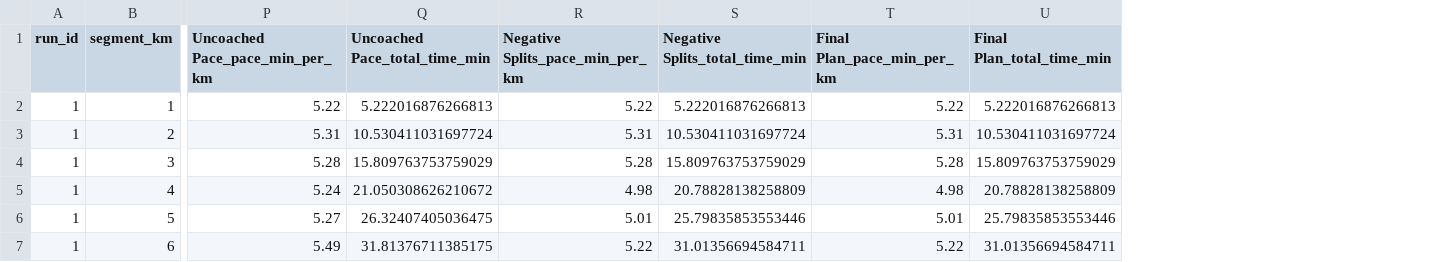
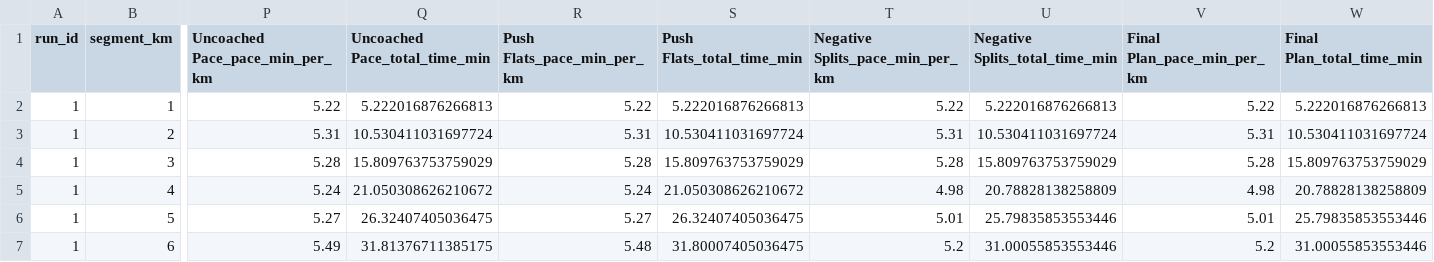
Before and after one commit to TristanBaines/running-pace-app, a CSV file: uploads/Coached_Paces.csv, drawn as a sheet; only a part is shown, gaps mark what is left out; addresses are those after the commit; the diff names each change by its address in the sheet, - before the commit and + after, or states it on an @@ line.

```diff
--- a/uploads/Coached_Paces.csv
+++ b/uploads/Coached_Paces.csv
+column R (Push Flats_pace_min_per_km), rows 2-7: 5.22 | 5.31 | 5.28 | 5.24 | 5.27 | 5.48
+column S (Push Flats_total_time_min), rows 2-7: 5.222016876266813 | 10.530411031697724 | 15.809763753759029 | 21.050308626210672 | 26.32407405036475 | 31.80007405036475
-T7 (Negative Splits_pace_min_per_km): 5.22
+T7 (Negative Splits_pace_min_per_km): 5.2
-U7 (Negative Splits_total_time_min): 31.01356694584711
+U7 (Negative Splits_total_time_min): 31.00055853553446
-V7 (Final Plan_pace_min_per_km): 5.22
+V7 (Final Plan_pace_min_per_km): 5.2
-W7 (Final Plan_total_time_min): 31.01356694584711
+W7 (Final Plan_total_time_min): 31.00055853553446
```
Also changed, not shown: 3 other files.
